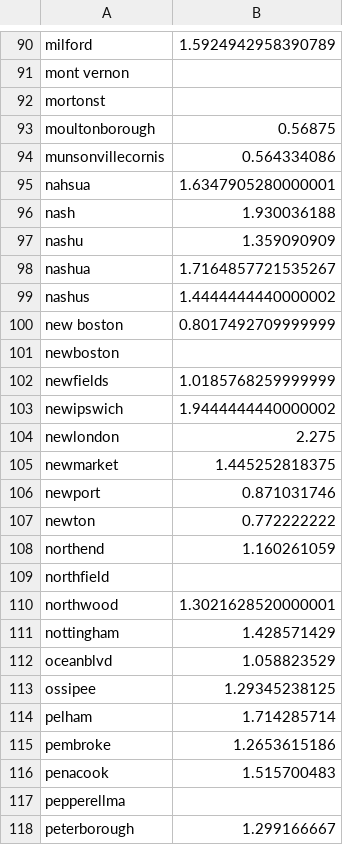
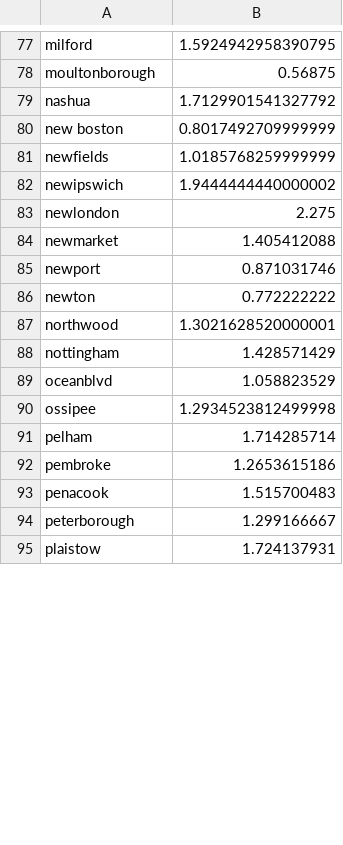
Before and after one commit to vc2000/NH__rental_housing_analysis, a CSV file: avg_price_per_ft_in_city.csv, drawn as a sheet; only a part is shown, gaps mark what is left out; the shorter side is filled out with more unchanged rows; removed rows and columns are numbered as before the commit, all else as after; the diff covers the shown part only; the diff names each change by its address in the sheet, - before the commit and + after, or states it on an @@ line.

```diff
--- a/avg_price_per_ft_in_city.csv
+++ b/avg_price_per_ft_in_city.csv
-B77: 1.5924942958390789
+B77: 1.5924942958390795
-row 91: mont vernon
-row 92: mortonst
-row 94: munsonvillecornis | 0.564334086
-row 95: nahsua | 1.6347905280000001
-row 96: nash | 1.930036188
-row 97: nashu | 1.359090909
-B79: 1.7164857721535267
+B79: 1.7129901541327792
-row 99: nashus | 1.4444444440000002
-row 101: newboston
-B84: 1.445252818375
+B84: 1.405412088
-row 108: northend | 1.160261059
-row 109: northfield
-B90: 1.29345238125
+B90: 1.2934523812499998
-row 117: pepperellma
```
Also changed, not shown: 26 removed rows and 15 edited cells elsewhere in this file, avg_price_city.csv, median_price_city.csv, 11 other files.
